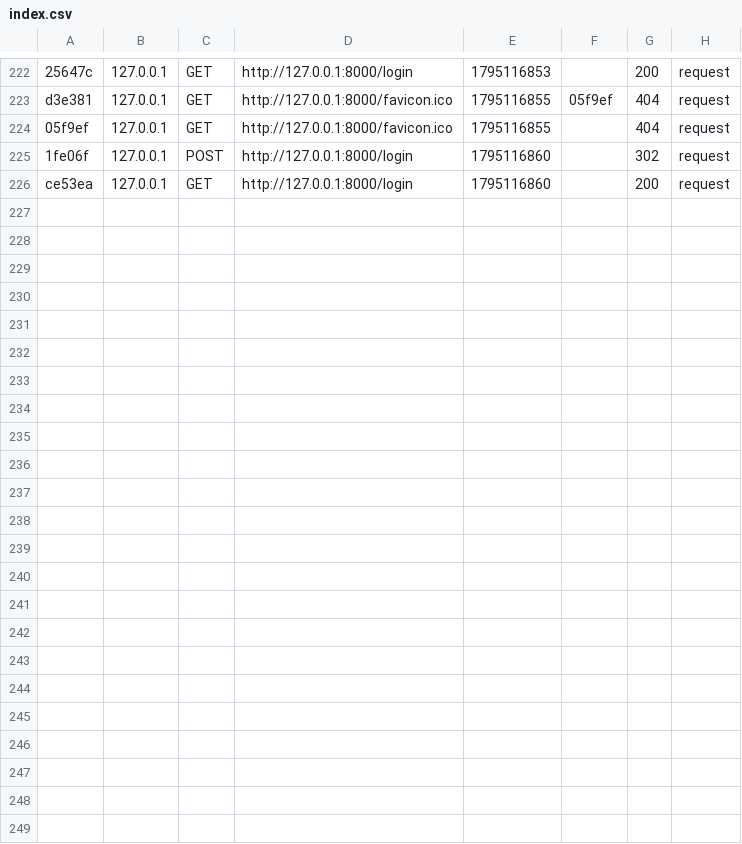
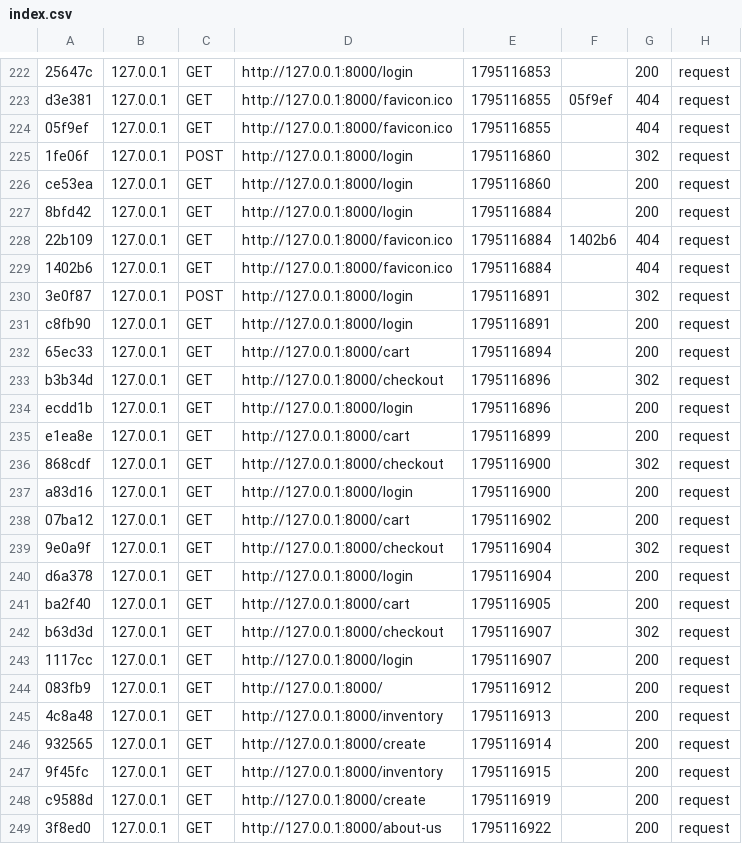
Before and after one commit to DotedDoe/cmps2940-midterm, a CSV file: var/cache/dev/profiler/index.csv, drawn as a sheet; only a part is shown, gaps mark what is left out; the diff names each change by its address in the sheet, - before the commit and + after, or states it on an @@ line.

Commit message:
WOWOWOWOWO

```diff
--- a/var/cache/dev/profiler/index.csv
+++ b/var/cache/dev/profiler/index.csv
+row 227: 8bfd42 | 127.0.0.1 | GET | http://127.0.0.1:8000/login | 1795116884 |  | 200 | request
+row 228: 22b109 | 127.0.0.1 | GET | http://127.0.0.1:8000/favicon.ico | 1795116884 | 1402b6 | 404 | request
+row 229: 1402b6 | 127.0.0.1 | GET | http://127.0.0.1:8000/favicon.ico | 1795116884 |  | 404 | request
+row 230: 3e0f87 | 127.0.0.1 | POST | http://127.0.0.1:8000/login | 1795116891 |  | 302 | request
+row 231: c8fb90 | 127.0.0.1 | GET | http://127.0.0.1:8000/login | 1795116891 |  | 200 | request
+row 232: 65ec33 | 127.0.0.1 | GET | http://127.0.0.1:8000/cart | 1795116894 |  | 200 | request
+row 233: b3b34d | 127.0.0.1 | GET | http://127.0.0.1:8000/checkout | 1795116896 |  | 302 | request
+row 234: ecdd1b | 127.0.0.1 | GET | http://127.0.0.1:8000/login | 1795116896 |  | 200 | request
+row 235: e1ea8e | 127.0.0.1 | GET | http://127.0.0.1:8000/cart | 1795116899 |  | 200 | request
+row 236: 868cdf | 127.0.0.1 | GET | http://127.0.0.1:8000/checkout | 1795116900 |  | 302 | request
+row 237: a83d16 | 127.0.0.1 | GET | http://127.0.0.1:8000/login | 1795116900 |  | 200 | request
+row 238: 07ba12 | 127.0.0.1 | GET | http://127.0.0.1:8000/cart | 1795116902 |  | 200 | request
+row 239: 9e0a9f | 127.0.0.1 | GET | http://127.0.0.1:8000/checkout | 1795116904 |  | 302 | request
+row 240: d6a378 | 127.0.0.1 | GET | http://127.0.0.1:8000/login | 1795116904 |  | 200 | request
+row 241: ba2f40 | 127.0.0.1 | GET | http://127.0.0.1:8000/cart | 1795116905 |  | 200 | request
+row 242: b63d3d | 127.0.0.1 | GET | http://127.0.0.1:8000/checkout | 1795116907 |  | 302 | request
+row 243: 1117cc | 127.0.0.1 | GET | http://127.0.0.1:8000/login | 1795116907 |  | 200 | request
+row 244: 083fb9 | 127.0.0.1 | GET | http://127.0.0.1:8000/ | 1795116912 |  | 200 | request
+row 245: 4c8a48 | 127.0.0.1 | GET | http://127.0.0.1:8000/inventory | 1795116913 |  | 200 | request
+row 246: 932565 | 127.0.0.1 | GET | http://127.0.0.1:8000/create | 1795116914 |  | 200 | request
+row 247: 9f45fc | 127.0.0.1 | GET | http://127.0.0.1:8000/inventory | 1795116915 |  | 200 | request
+row 248: c9588d | 127.0.0.1 | GET | http://127.0.0.1:8000/create | 1795116919 |  | 200 | request
+row 249: 3f8ed0 | 127.0.0.1 | GET | http://127.0.0.1:8000/about-us | 1795116922 |  | 200 | request
```
